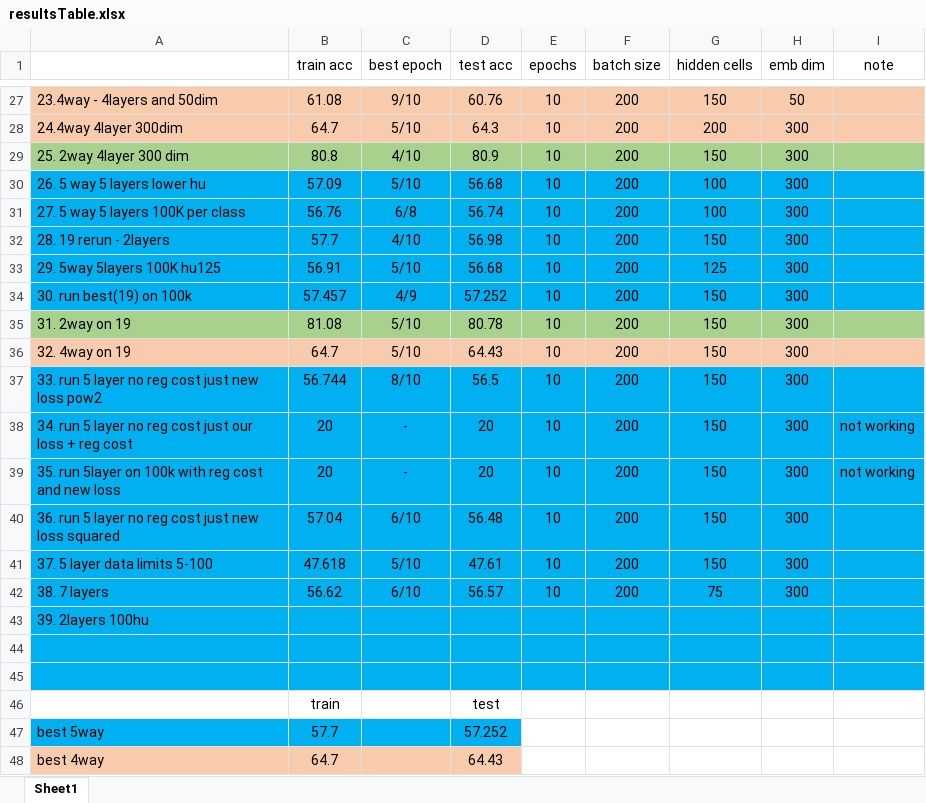
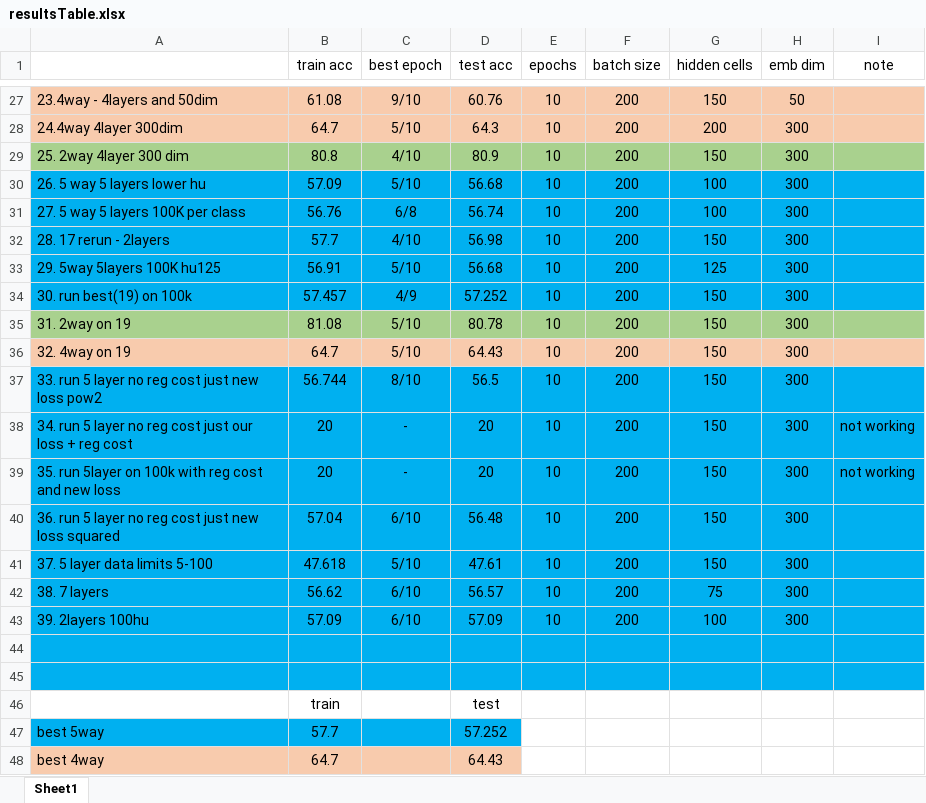
Before and after one commit to 2easy4wizzi/2017CourseProjectDeepLearning, an Excel workbook: bi/docs/resultsTable.xlsx, sheet Sheet1, drawn as a sheet; only a part is shown, gaps mark what is left out; values as stored, in another font and other column widths than the file's, no borders; the diff names each change by its address in the sheet, - before the commit and + after, or states it on an @@ line.

```diff
--- a/bi/docs/resultsTable.xlsx (sheet Sheet1)
+++ b/bi/docs/resultsTable.xlsx (sheet Sheet1)
-A32: 28. 19 rerun - 2layers
+A32: 28. 17 rerun - 2layers
-B43 (train acc): (empty)
+B43 (train acc): 57.09
-C43 (best epoch): (empty)
+C43 (best epoch): 6/10
-D43 (test acc): (empty)
+D43 (test acc): 57.09
-E43 (epochs): (empty)
+E43 (epochs): 10
-F43 (batch size): (empty)
+F43 (batch size): 200
-G43 (hidden cells): (empty)
+G43 (hidden cells): 100
-H43 (emb dim): (empty)
+H43 (emb dim): 300
```
Also changed, not shown: 1 other file.
